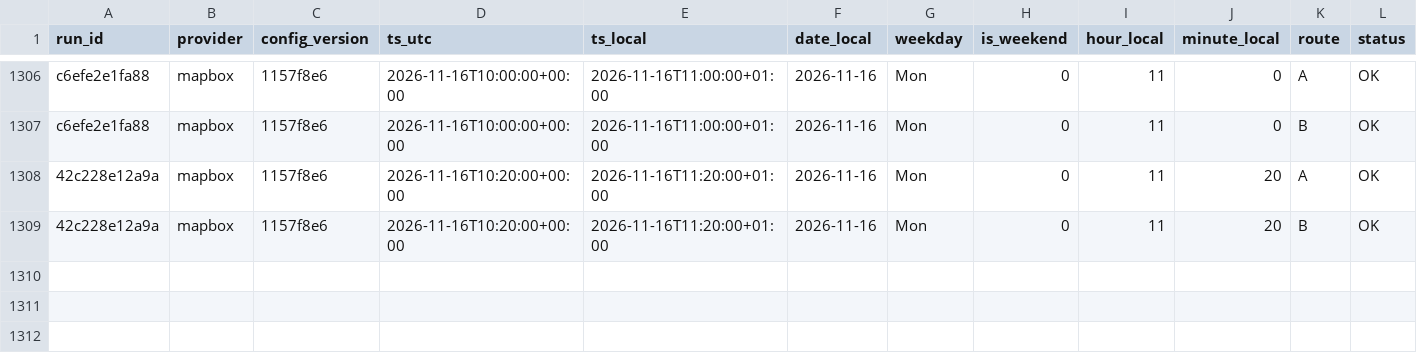
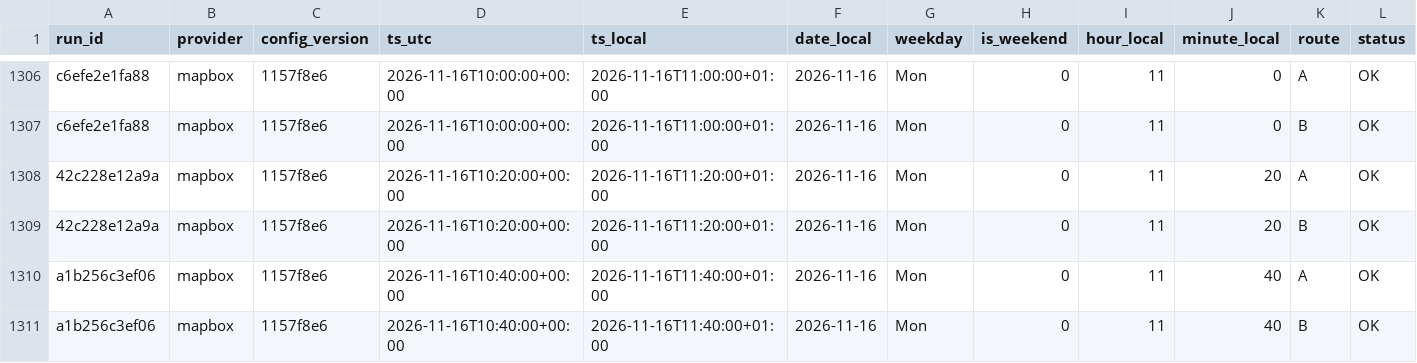
Before and after one commit to AngeloRules/route-data, a CSV file: data/observations.csv, drawn as a sheet; only a part is shown, gaps mark what is left out; rows hold the shown columns only; the diff names each change by its address in the sheet, - before the commit and + after, or states it on an @@ line.

Commit message:
Log travel times 2026-11-16T11:40+0100

```diff
--- a/data/observations.csv
+++ b/data/observations.csv
+row 1310: a1b256c3ef06 | mapbox | 1157f8e6 | 2026-11-16T10:40:00+00:00 | 2026-11-16T11:40:00+01:00 | 2026-11-16 | Mon | 0 | 11 | 40 | A | OK
+row 1311: a1b256c3ef06 | mapbox | 1157f8e6 | 2026-11-16T10:40:00+00:00 | 2026-11-16T11:40:00+01:00 | 2026-11-16 | Mon | 0 | 11 | 40 | B | OK
```
